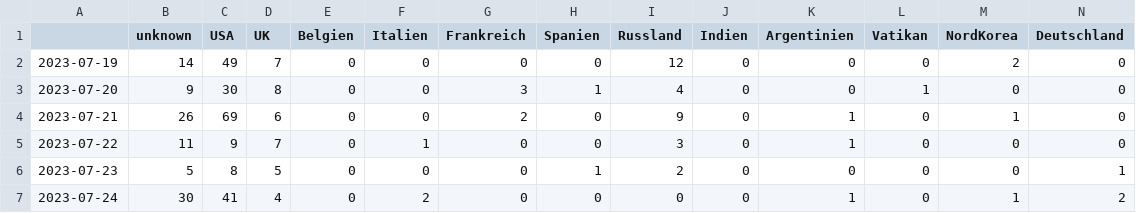
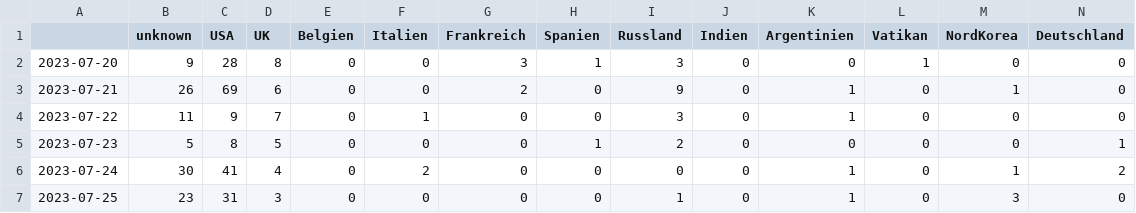
Before and after one commit to pg-ufr-news/personWhisperer, a CSV file: csv/topics_date.csv, drawn as a sheet; only a part is shown; the shorter side is filled out with more unchanged rows; removed rows and columns are numbered as before the commit, all else as after; rows hold the shown columns only; the diff covers the shown part only; the diff names each change by its address in the sheet, - before the commit and + after, or states it on an @@ line.

```diff
--- a/csv/topics_date.csv
+++ b/csv/topics_date.csv
-row 2: 2023-07-19 | 14 | 49 | 7 | 0 | 0 | 0 | 0 | 12 | 0 | 0 | 0 | 2 | 0
-C2 (USA): 30
+C2 (USA): 28
-I2 (Russland): 4
+I2 (Russland): 3
```
Also changed, not shown: 19 edited cells elsewhere in this file, 4 other files.
